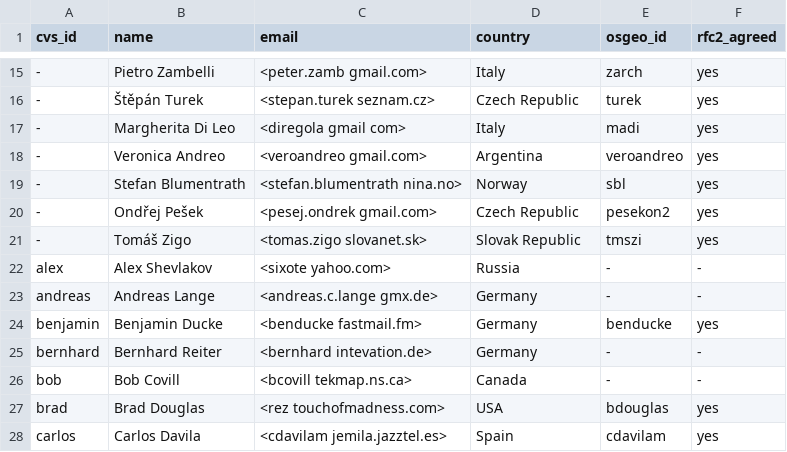
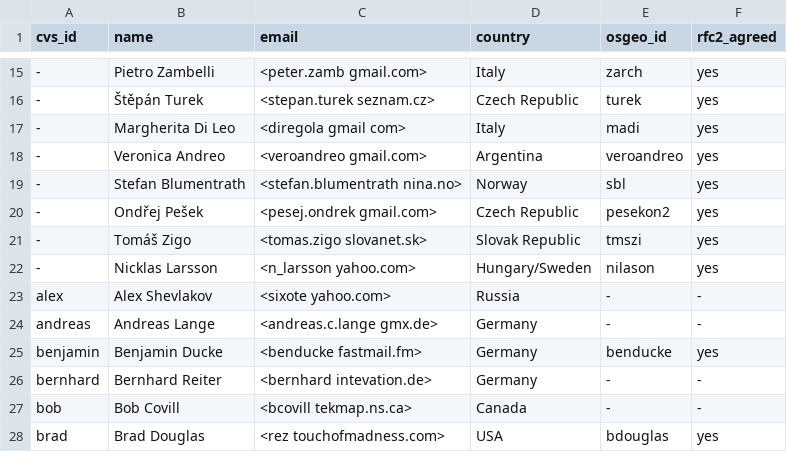
Before and after one commit to OSGeo/grass, a CSV file: contributors.csv, drawn as a sheet; only a part is shown, gaps mark what is left out; the shorter side is filled out with more unchanged rows; the diff names each change by its address in the sheet, - before the commit and + after, or states it on an @@ line.

Commit message:
Nicklas Larsson added
Ref: https://lists.osgeo.org/pipermail/grass-psc/2020-December/002278.html

```diff
--- a/contributors.csv
+++ b/contributors.csv
+row 22: - | Nicklas Larsson | <n_larsson yahoo.com> | Hungary/Sweden | nilason | yes
```
